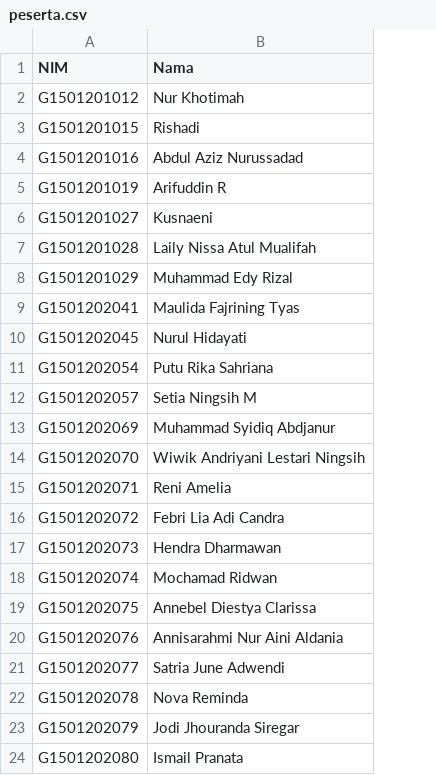
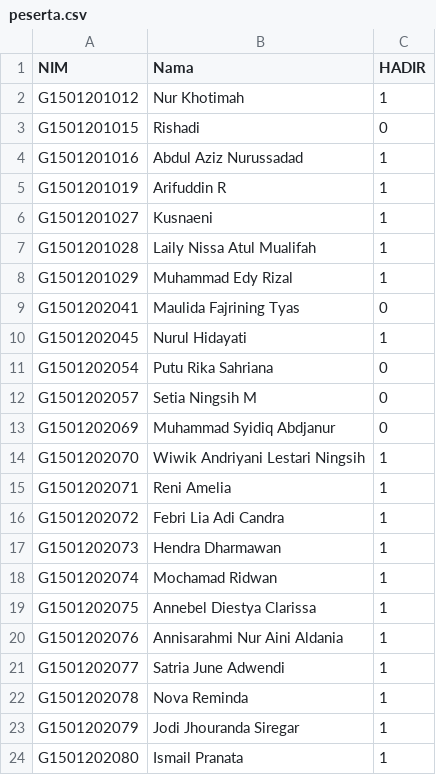
Before and after one commit to Nr5D/data, a CSV file: peserta.csv, drawn as a sheet; the diff names each change by its address in the sheet, - before the commit and + after, or states it on an @@ line.

Commit message:
Add files via upload

```diff
--- a/peserta.csv
+++ b/peserta.csv
+column C (HADIR), rows 2-24: 1 | 0 | 1 | 1 | 1 | 1 | 1 | 0 | 1 | 0 | 0 | 0 | 1 | 1 | 1 | 1 | 1 | 1 | 1 | 1 | 1 | 1 | 1
```
